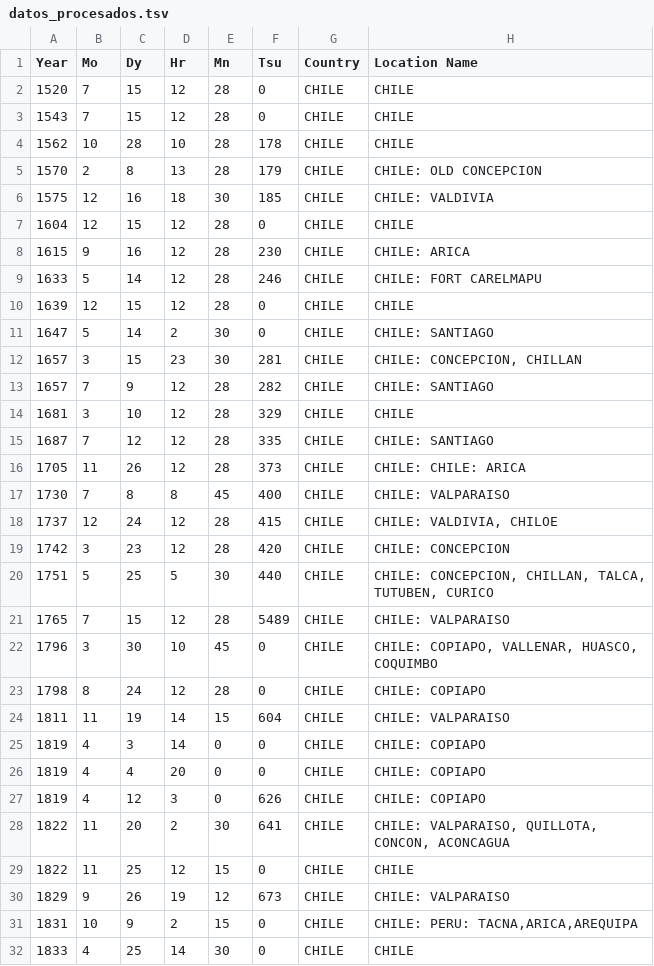
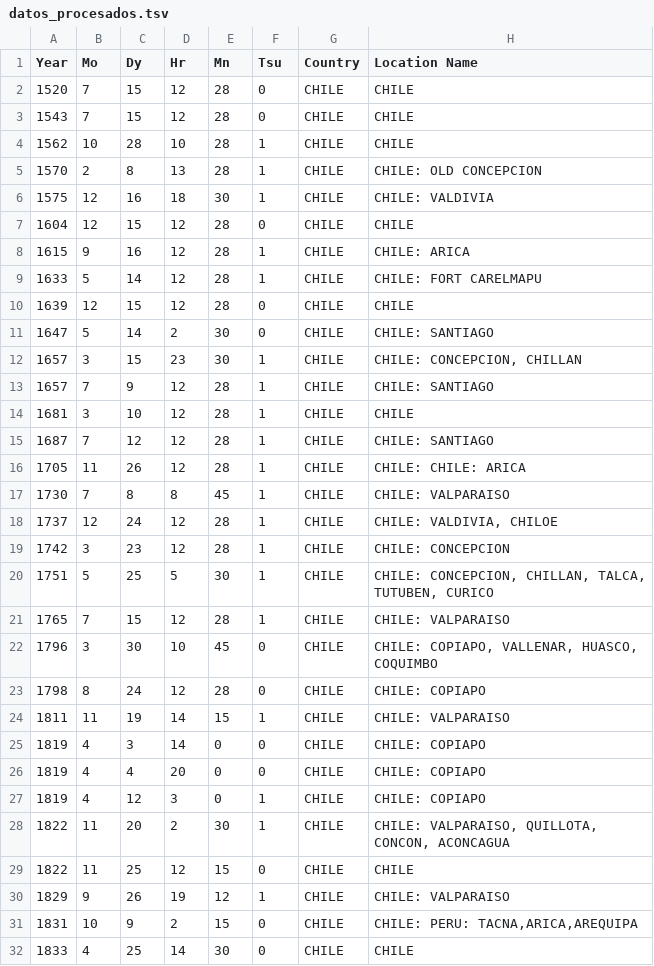
Before and after one commit to FrancoAv1/Taller-de-python-2, a TSV file: salida/datos_procesados.tsv, drawn as a sheet; only a part is shown; the diff covers the shown part only; the diff names each change by its address in the sheet, - before the commit and + after, or states it on an @@ line.

```diff
--- a/salida/datos_procesados.tsv
+++ b/salida/datos_procesados.tsv
-F4 (Tsu): 178
+F4 (Tsu): 1
-F5 (Tsu): 179
+F5 (Tsu): 1
-F6 (Tsu): 185
+F6 (Tsu): 1
-F8 (Tsu): 230
+F8 (Tsu): 1
-F9 (Tsu): 246
+F9 (Tsu): 1
-F12 (Tsu): 281
+F12 (Tsu): 1
-F13 (Tsu): 282
+F13 (Tsu): 1
-F14 (Tsu): 329
+F14 (Tsu): 1
-F15 (Tsu): 335
+F15 (Tsu): 1
-F16 (Tsu): 373
+F16 (Tsu): 1
-F17 (Tsu): 400
+F17 (Tsu): 1
-F18 (Tsu): 415
+F18 (Tsu): 1
-F19 (Tsu): 420
+F19 (Tsu): 1
-F20 (Tsu): 440
+F20 (Tsu): 1
-F21 (Tsu): 5489
+F21 (Tsu): 1
-F24 (Tsu): 604
+F24 (Tsu): 1
-F27 (Tsu): 626
+F27 (Tsu): 1
-F28 (Tsu): 641
+F28 (Tsu): 1
-F30 (Tsu): 673
+F30 (Tsu): 1
```
Also changed, not shown: 126 edited cells elsewhere in this file, salida/datos_procesados.csv, 2 other files.
